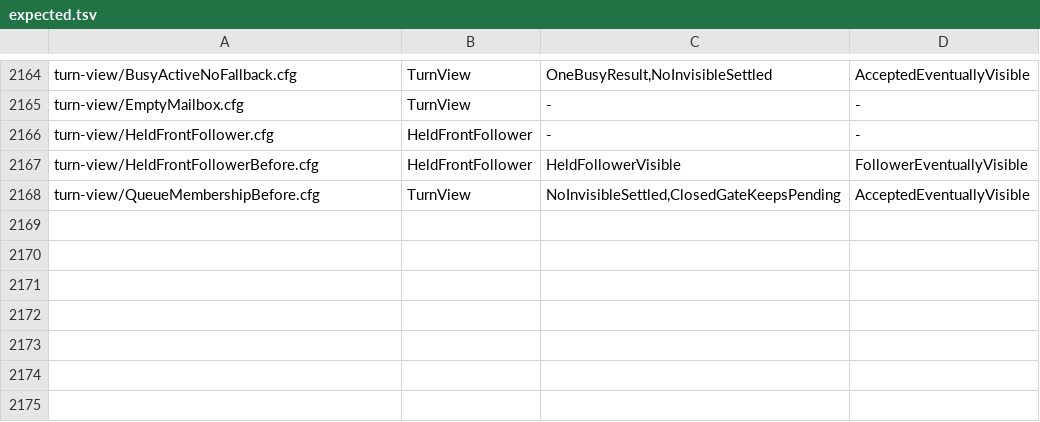
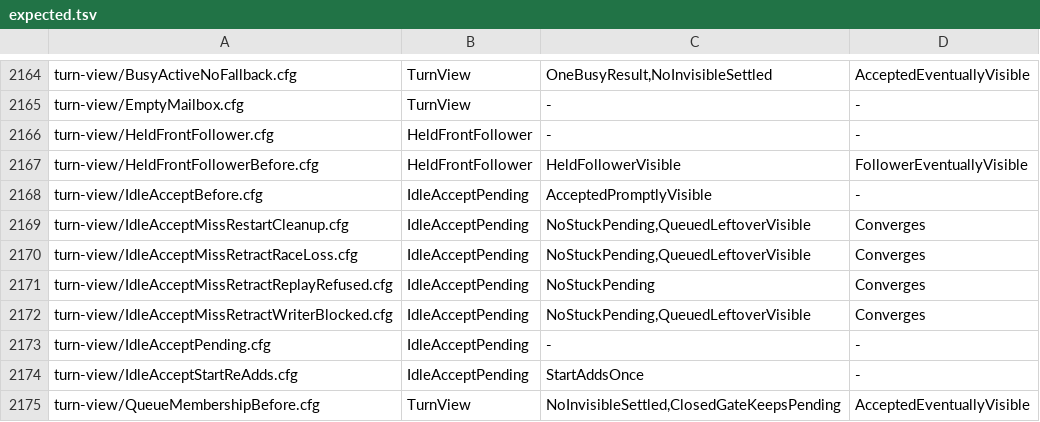
Before and after one commit to itismyfield/AgentDesk, a TSV file: docs/statecharts/expected.tsv, drawn as a sheet; only a part is shown, gaps mark what is left out; the diff names each change by its address in the sheet, - before the commit and + after, or states it on an @@ line.

```diff
--- a/docs/statecharts/expected.tsv
+++ b/docs/statecharts/expected.tsv
+row 2168: turn-view/IdleAcceptBefore.cfg | IdleAcceptPending | AcceptedPromptlyVisible | -
+row 2169: turn-view/IdleAcceptMissRestartCleanup.cfg | IdleAcceptPending | NoStuckPending,QueuedLeftoverVisible | Converges
+row 2170: turn-view/IdleAcceptMissRetractRaceLoss.cfg | IdleAcceptPending | NoStuckPending,QueuedLeftoverVisible | Converges
+row 2171: turn-view/IdleAcceptMissRetractReplayRefused.cfg | IdleAcceptPending | NoStuckPending | Converges
+row 2172: turn-view/IdleAcceptMissRetractWriterBlocked.cfg | IdleAcceptPending | NoStuckPending,QueuedLeftoverVisible | Converges
+row 2173: turn-view/IdleAcceptPending.cfg | IdleAcceptPending | - | -
+row 2174: turn-view/IdleAcceptStartReAdds.cfg | IdleAcceptPending | StartAddsOnce | -
```
Also changed, not shown: 15 other files.
